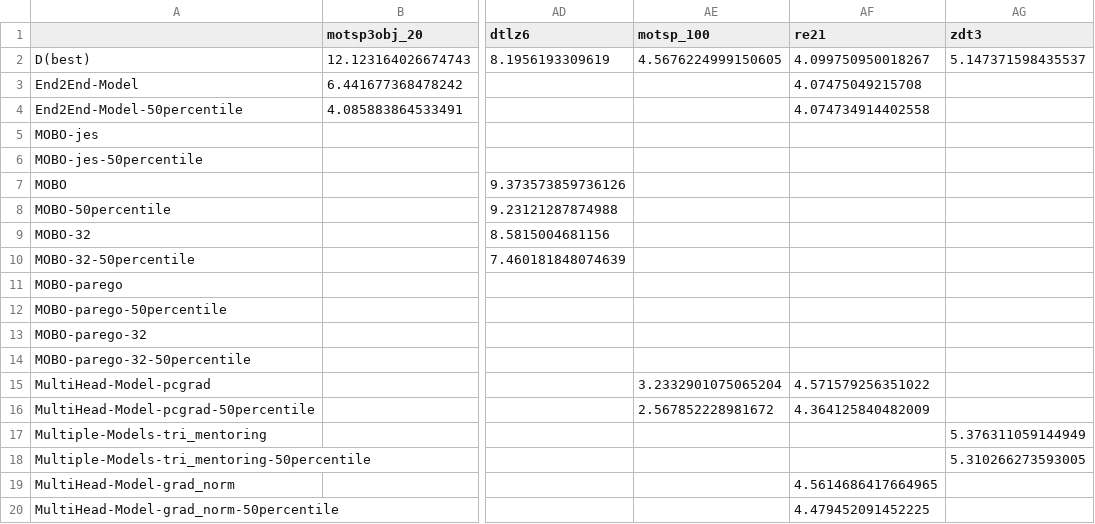
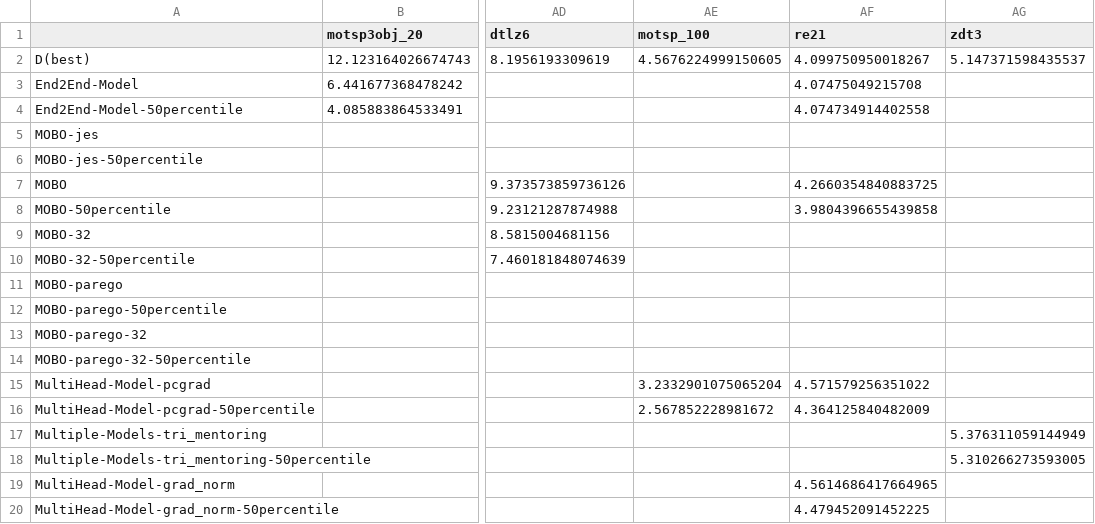
Before and after one commit to lamda-bbo/offline-moo, a CSV file: 1-test-hv.csv, drawn as a sheet; only a part is shown, gaps mark what is left out; the diff names each change by its address in the sheet, - before the commit and + after, or states it on an @@ line.

Commit message:
Add new APIs. Fix bugs in DiscreteDataset.

```diff
--- a/1-test-hv.csv
+++ b/1-test-hv.csv
-AF7 (re21): (empty)
+AF7 (re21): 4.2660354840883725
-AF8 (re21): (empty)
+AF8 (re21): 3.9804396655439858
```
Also changed, not shown: 52 other files.
